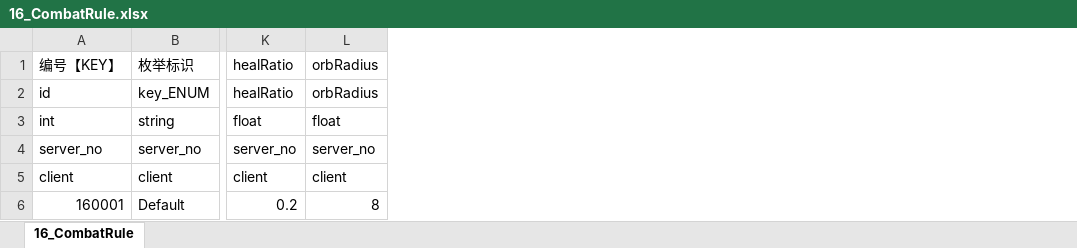
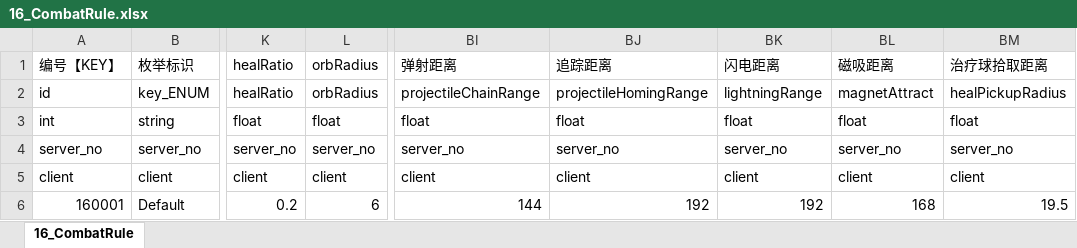
Before and after one commit to johnwhilb/dice, an Excel workbook: 其他游戏/snk/excel/16_CombatRule.xlsx, sheet 16_CombatRule, drawn as a sheet; only a part is shown, gaps mark what is left out; values as stored, in another font and other column widths than the file's, no borders; the diff names each change by its address in the sheet, - before the commit and + after, or states it on an @@ line.

```diff
--- a/其他游戏/snk/excel/16_CombatRule.xlsx (sheet 16_CombatRule)
+++ b/其他游戏/snk/excel/16_CombatRule.xlsx (sheet 16_CombatRule)
+column BI, rows 1-6: 弹射距离 | projectileChainRange | float | server_no | client | 144
+column BJ, rows 1-6: 追踪距离 | projectileHomingRange | float | server_no | client | 192
+column BK, rows 1-6: 闪电距离 | lightningRange | float | server_no | client | 192
+column BL, rows 1-6: 磁吸距离 | magnetAttract | float | server_no | client | 168
+column BM, rows 1-6: 治疗球拾取距离 | healPickupRadius | float | server_no | client | 19.5
-L6: 8
+L6: 6
```
Also changed, not shown: 其他游戏/snk/excel/11_BattleRule.xlsx, 其他游戏/snk/excel/12_PlayerSkill.xlsx, 26 other files.
